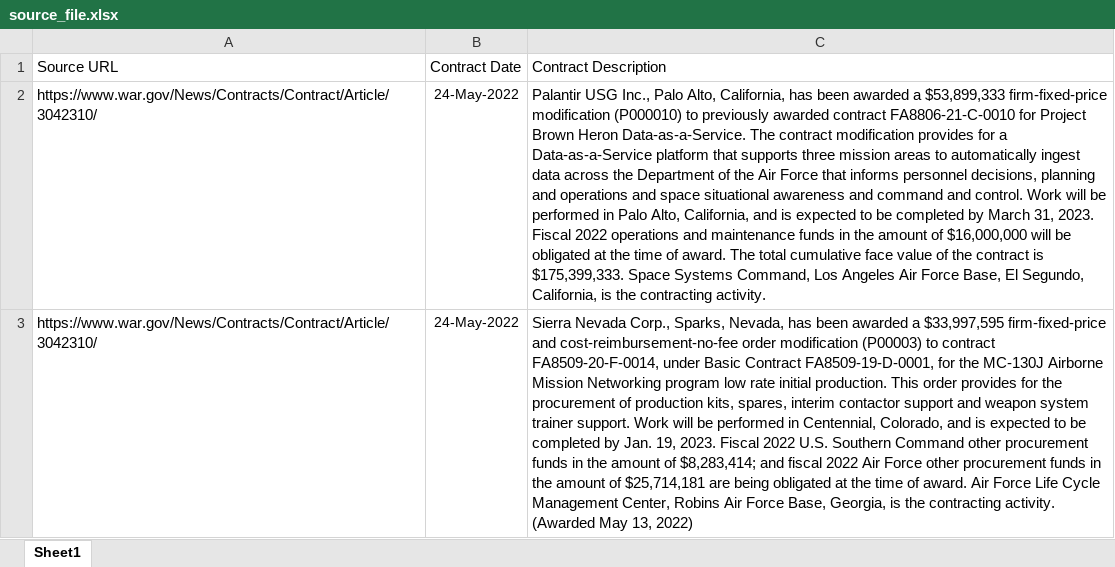
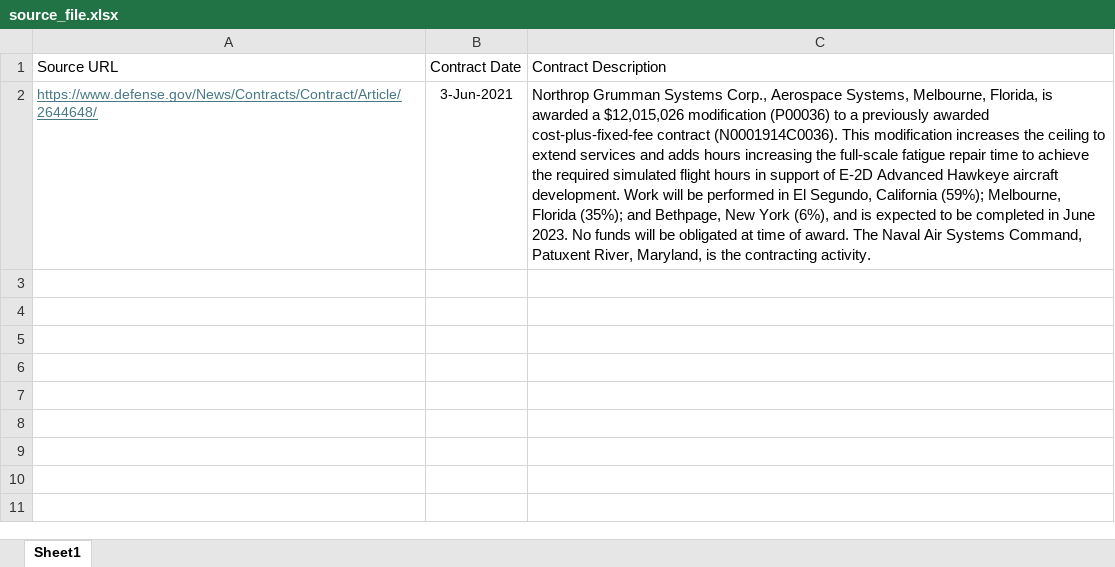
Before and after one commit to mukesh1996-ds/DefenseExtraction, an Excel workbook: data/source_file.xlsx, sheet Sheet1, drawn as a sheet; values as stored, in another font and other column widths than the file's, no borders; removed rows and columns are numbered as before the commit, all else as after; the diff names each change by its address in the sheet, - before the commit and + after, or states it on an @@ line.

Commit message:
Background configuration along with source file in data section is updated

```diff
--- a/data/source_file.xlsx (sheet Sheet1)
+++ b/data/source_file.xlsx (sheet Sheet1)
-row 2: https://www.war.gov/News/Contracts/Contract/Article/3042310/ | 24-May-2022 | Palantir USG Inc., Palo Alto, California, has been awarded a $53,899,333 firm-fixed-price modification (P000010) to previously awarded contract FA8806-21-C-0010 for Project Brown Heron Data-as-a-Service. The contract modification provides for a Data-as-a-Service platform that supports three mission areas to automatically ingest data across the Department of the Air Force that informs personnel decisions, planning and operations and space situational awareness and command and control. Work will be performed in Palo Alto, California, and is expected to be completed by March 31, 2023. Fiscal 2022 operations and maintenance funds in the amount of $16,000,000 will be obligated at the time of award. The total cumulative face value of the contract is $175,399,333. Space Systems Command, Los Angeles Air Force Base, El Segundo, California, is the contracting activity.
-row 3: https://www.war.gov/News/Contracts/Contract/Article/3042310/ | 24-May-2022 | Sierra Nevada Corp., Sparks, Nevada, has been awarded a $33,997,595 firm-fixed-price and cost-reimbursement-no-fee order modification (P00003) to contract FA8509-20-F-0014, under Basic Contract FA8509-19-D-0001, for the MC-130J Airborne Mission Networking program low rate initial production. This order provides for the procurement of production kits, spares, interim contactor support and weapon system trainer support. Work will be performed in Centennial, Colorado, and is expected to be completed by Jan. 19, 2023. Fiscal 2022 U.S. Southern Command other procurement funds in the amount of $8,283,414; and fiscal 2022 Air Force other procurement funds in the amount of $25,714,181 are being obligated at the time of award. Air Force Life Cycle Management Center, Robins Air Force Base, Georgia, is the contracting activity. (Awarded May 13, 2022)
+row 2: https://www.defense.gov/News/Contracts/Contract/Article/2644648/ | 3-Jun-2021 | Northrop Grumman Systems Corp., Aerospace Systems, Melbourne, Florida, is awarded a $12,015,026 modification (P00036) to a previously awarded cost-plus-fixed-fee contract (N0001914C0036). This modification increases the ceiling to extend services and adds hours increasing the full-scale fatigue repair time to achieve the required simulated flight hours in support of E-2D Advanced Hawkeye aircraft development. Work will be performed in El Segundo, California (59%); Melbourne, Florida (35%); and Bethpage, New York (6%), and is expected to be completed in June 2023. No funds will be obligated at time of award. The Naval Air Systems Command, Patuxent River, Maryland, is the contracting activity.
```
